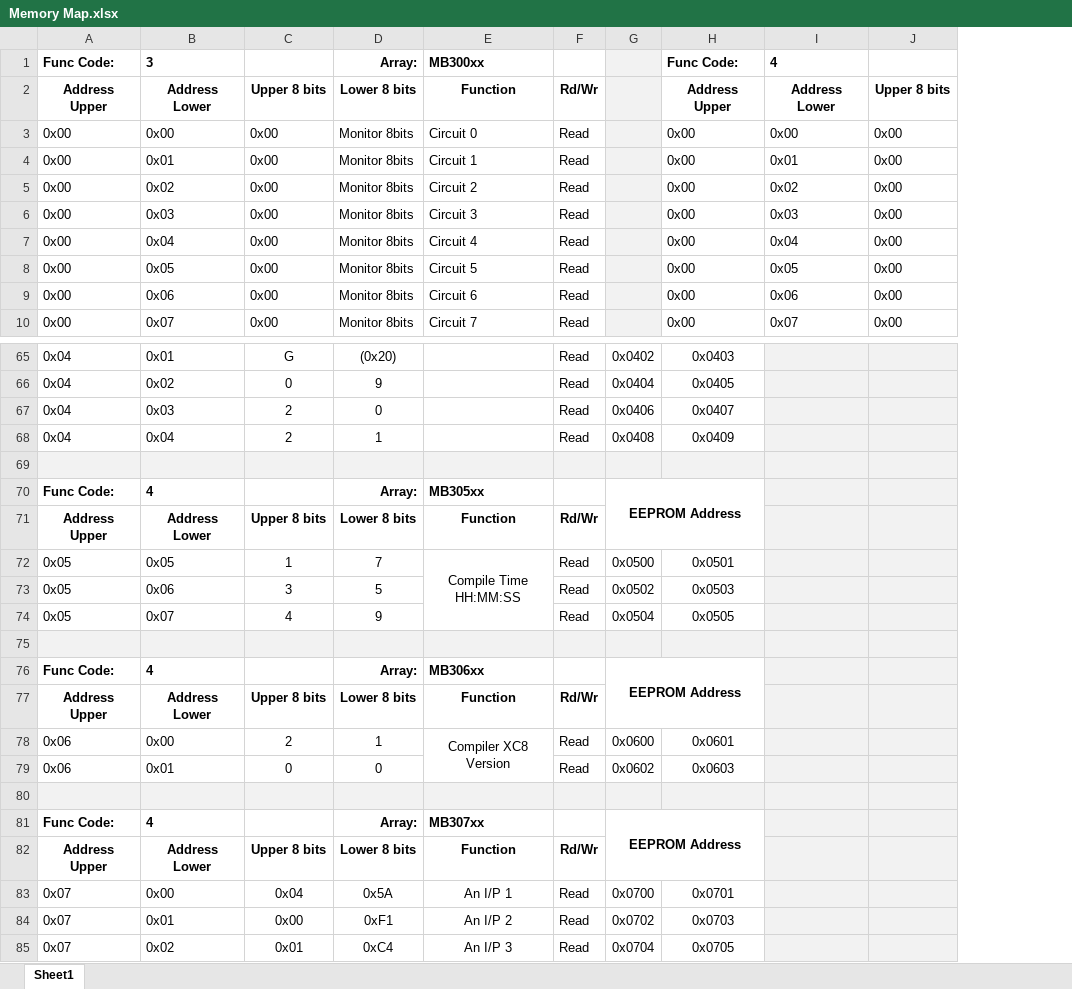
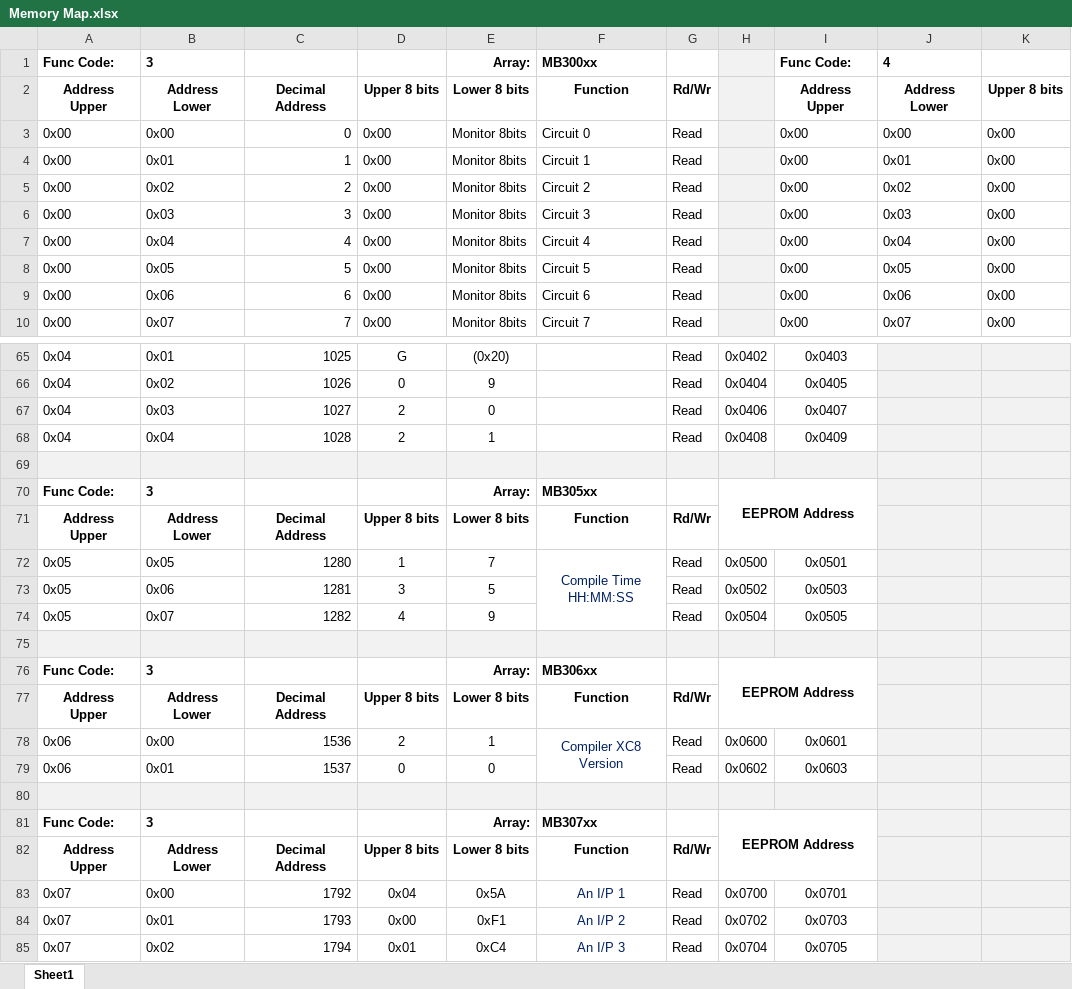
Before and after one commit to PottyMonster/ModbusShift, an Excel workbook: Memory Map.xlsx, sheet Sheet1, drawn as a sheet; only a part is shown, gaps mark what is left out; values as stored, in another font and other column widths than the file's, no borders; addresses are those after the commit; the diff covers the shown part only; the diff names each change by its address in the sheet, - before the commit and + after, or states it on an @@ line.

```diff
--- a/Memory Map.xlsx (sheet Sheet1)
+++ b/Memory Map.xlsx (sheet Sheet1)
+column C, rows 2-10: Decimal Address | 0 | 1 | 2 | 3 | 4 | 5 | 6 | 7; rows 65-85: 1025 | 1026 | 1027 | 1028 |  |  | Decimal Address | 1280 | 1281 | 1282 |  |  | Decimal Address | 1536 | 1537 |  |  | Decimal Address | 1792 | 1793 | 1794
-B70: 4
+B70: 3
-F72 text colour: black
+F72 text colour: #002060
-B76: 4
+B76: 3
-F78 text colour: black
+F78 text colour: #002060
-B81: 4
+B81: 3
-F83:F85 text colour: black
+F83:F85 text colour: #002060
```
Also changed, not shown: 6 edited cells and cell formats elsewhere in this sheet, 31 other files.
